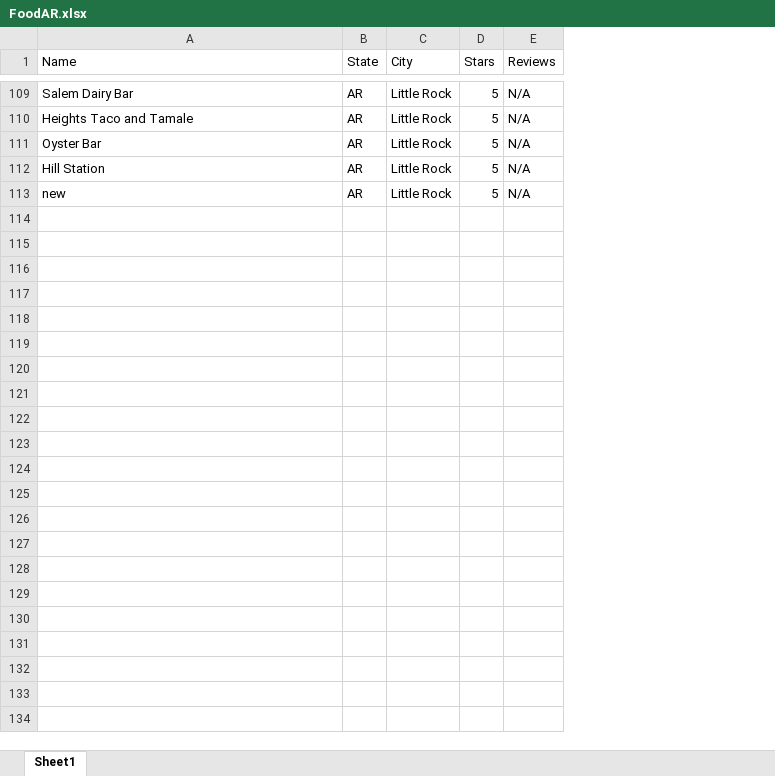
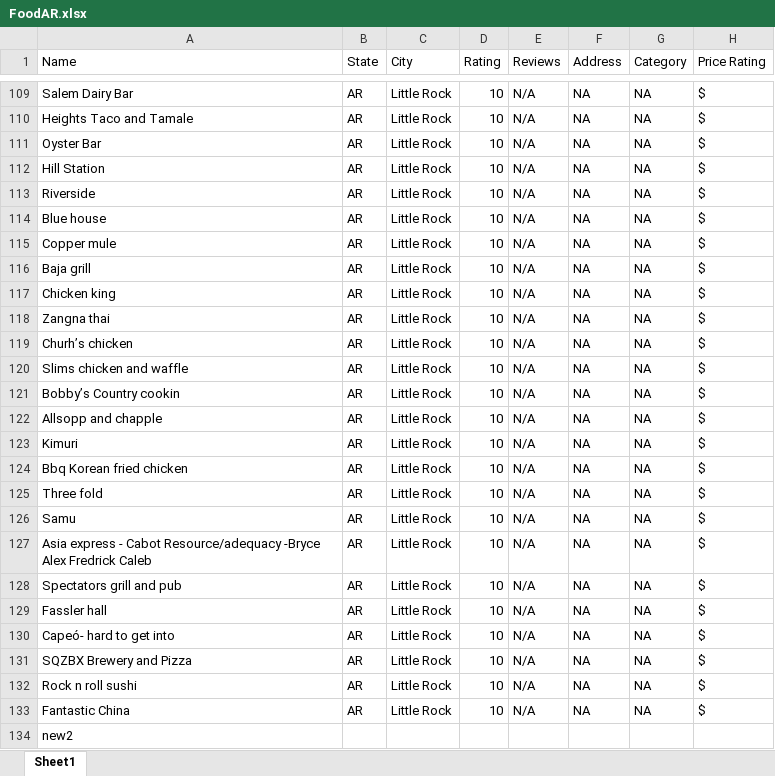
Before and after one commit to Itay2002/AR-FoodFinder, an Excel workbook: my-app/build/FoodAR.xlsx, sheet Sheet1, drawn as a sheet; only a part is shown, gaps mark what is left out; values as stored, in another font and other column widths than the file's, no borders; removed rows and columns are numbered as before the commit, all else as after; the diff covers the shown part only; the diff names each change by its address in the sheet, - before the commit and + after, or states it on an @@ line.

Commit message:
debug ONE DRIVE DATA LIMIT STORAGE and implement filters on restaraunts

```diff
--- a/my-app/build/FoodAR.xlsx (sheet Sheet1)
+++ b/my-app/build/FoodAR.xlsx (sheet Sheet1)
-column D (Stars), rows 109-113: all 5
+column D (Rating), rows 109-112: all 10; row 117: 10
+column F (Address), rows 109-112: all NA; row 117: NA
+column G (Category), rows 109-112: all NA; row 117: NA
+column H (Price Rating), rows 109-112: all $; row 117: $
+row 113: Riverside | AR | Little Rock | 10 | N/A | NA | NA | $
+row 114: Blue house | AR | Little Rock | 10 | N/A | NA | NA | $
+row 115: Copper mule | AR | Little Rock | 10 | N/A | NA | NA | $
+row 116: Baja grill | AR | Little Rock | 10 | N/A | NA | NA | $
-A117 (Name): new
+A117 (Name): Chicken king
+row 118: Zangna thai | AR | Little Rock | 10 | N/A | NA | NA | $
+row 119: Churh’s chicken | AR | Little Rock | 10 | N/A | NA | NA | $
+row 120: Slims chicken and waffle | AR | Little Rock | 10 | N/A | NA | NA | $
+row 121: Bobby’s Country cookin | AR | Little Rock | 10 | N/A | NA | NA | $
+row 122: Allsopp and chapple | AR | Little Rock | 10 | N/A | NA | NA | $
+row 123: Kimuri | AR | Little Rock | 10 | N/A | NA | NA | $
+row 124: Bbq Korean fried chicken | AR | Little Rock | 10 | N/A | NA | NA | $
+row 125: Three fold | AR | Little Rock | 10 | N/A | NA | NA | $
+row 126: Samu | AR | Little Rock | 10 | N/A | NA | NA | $
+row 127: Asia express - Cabot Resource/adequacy -Bryce Alex Fredrick Caleb | AR | Little Rock | 10 | N/A | NA | NA | $
+row 128: Spectators grill and pub | AR | Little Rock | 10 | N/A | NA | NA | $
+row 129: Fassler hall | AR | Little Rock | 10 | N/A | NA | NA | $
+row 130: Capeó- hard to get into | AR | Little Rock | 10 | N/A | NA | NA | $
+row 131: SQZBX Brewery and Pizza | AR | Little Rock | 10 | N/A | NA | NA | $
+row 132: Rock n roll sushi | AR | Little Rock | 10 | N/A | NA | NA | $
+row 133: Fantastic China | AR | Little Rock | 10 | N/A | NA | NA | $
+row 134: new2
```
Also changed, not shown: 7 edited cells elsewhere in this sheet, my-app/public/FoodAR.xlsx, 4 other files.
